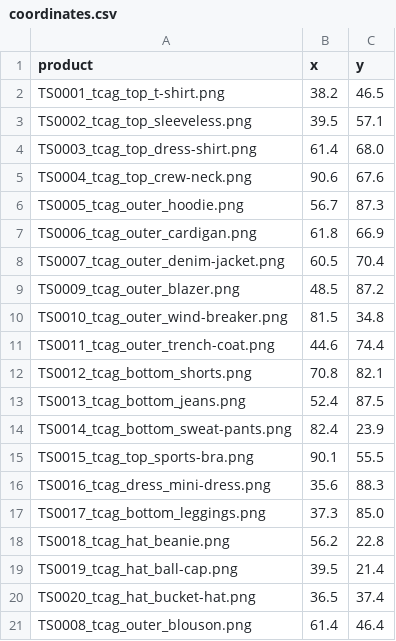
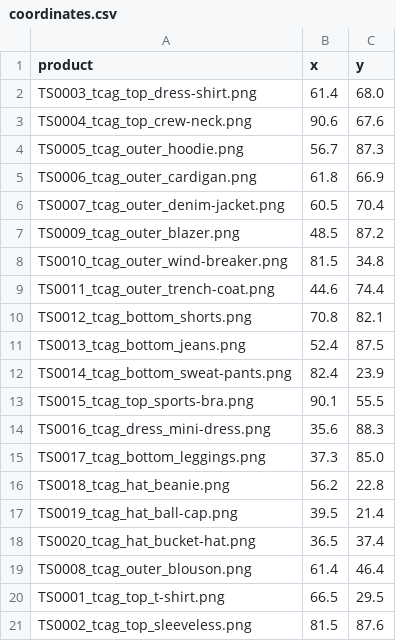
Before and after one commit to dh7hong/tcag-webapp-beta, a CSV file: public/assets/data/coordinates.csv, drawn as a sheet.

```diff
--- a/public/assets/data/coordinates.csv
+++ b/public/assets/data/coordinates.csv
@@ -1,4 +1,2 @@
 product,x,y
-TS0001_tcag_top_t-shirt.png,38.2,46.5
-TS0002_tcag_top_sleeveless.png,39.5,57.1
 TS0003_tcag_top_dress-shirt.png,61.4,68.0
@@ -21 +19,3 @@ TS0020_tcag_hat_bucket-hat.png,36.5,37.4
 TS0008_tcag_outer_blouson.png,61.4,46.4
+TS0001_tcag_top_t-shirt.png,66.5,29.5
+TS0002_tcag_top_sleeveless.png,81.5,87.6
```
Also changed, not shown: 5 other files.
